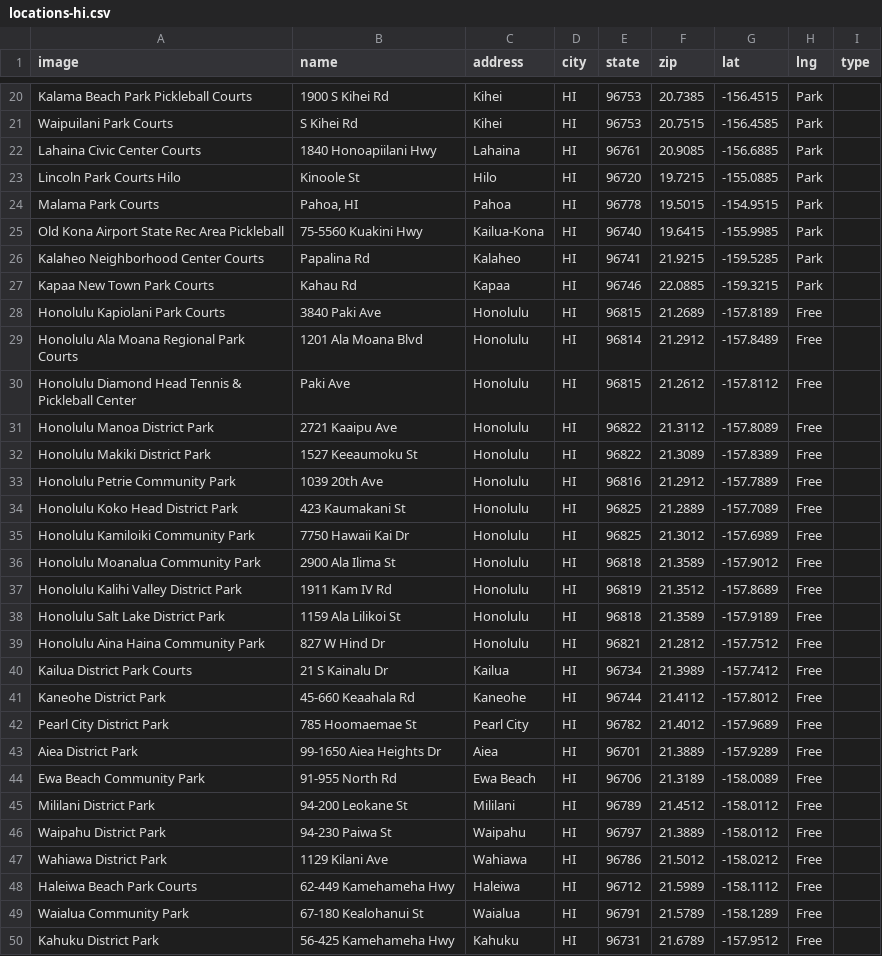
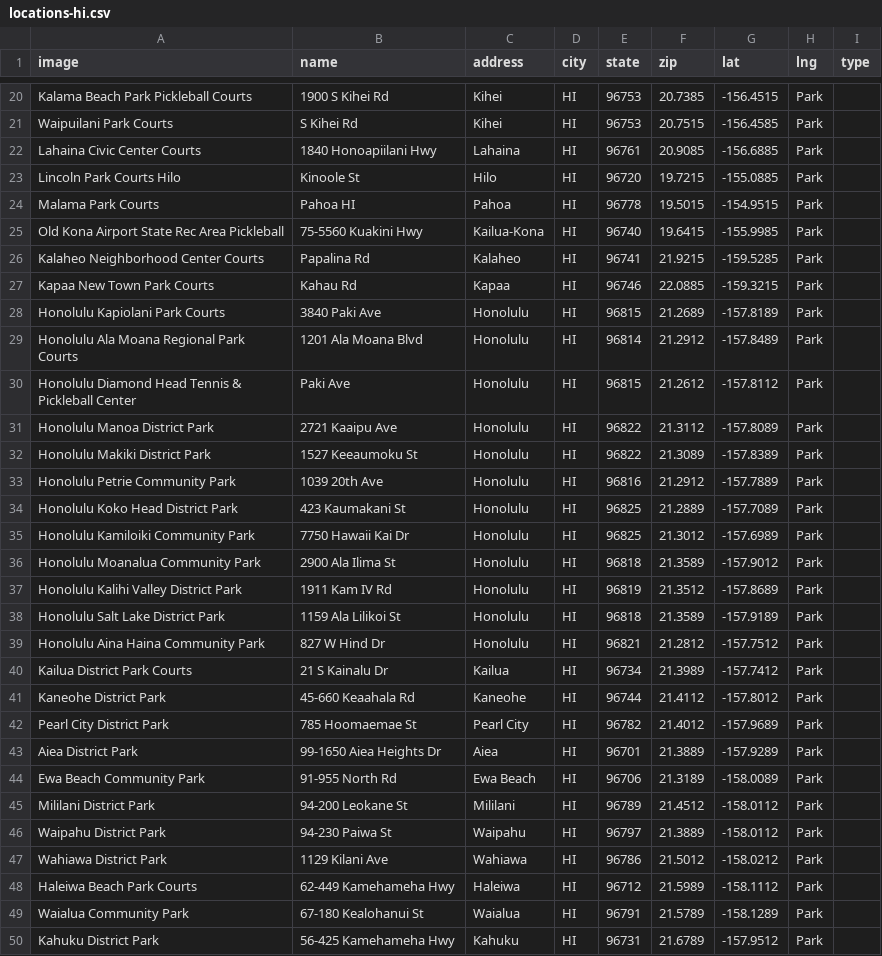
Before and after one commit to andrewrelic/pickleball-finder, a CSV file: locations-hi.csv, drawn as a sheet; only a part is shown, gaps mark what is left out; the diff covers the shown part only.

Commit message:
Refactor location entries in locations-hi.csv
Updated location entries in locations-hi.csv to remove quotes and fix formatting.

```diff
--- a/locations-hi.csv
+++ b/locations-hi.csv
@@ -23,3 +23,3 @@ Lahaina Civic Center Courts,1840 Honoapiilani Hwy,Lahaina,HI,96761,20.9085,-156.
 Lincoln Park Courts Hilo,Kinoole St,Hilo,HI,96720,19.7215,-155.0885,Park
-Malama Park Courts,"Pahoa, HI",Pahoa,HI,96778,19.5015,-154.9515,Park
+Malama Park Courts,Pahoa HI,Pahoa,HI,96778,19.5015,-154.9515,Park
 Old Kona Airport State Rec Area Pickleball,75-5560 Kuakini Hwy,Kailua-Kona,HI,96740,19.6415,-155.9985,Park
@@ -27,24 +27,24 @@ Kalaheo Neighborhood Center Courts,Papalina Rd,Kalaheo,HI,96741,21.9215,-159.528
 Kapaa New Town Park Courts,Kahau Rd,Kapaa,HI,96746,22.0885,-159.3215,Park
-"Honolulu Kapiolani Park Courts","3840 Paki Ave","Honolulu","HI","96815",21.2689,-157.8189,Free
-"Honolulu Ala Moana Regional Park Courts","1201 Ala Moana Blvd","Honolulu","HI","96814",21.2912,-157.8489,Free
-"Honolulu Diamond Head Tennis & Pickleball Center","Paki Ave","Honolulu","HI","96815",21.2612,-157.8112,Free
-"Honolulu Manoa District Park","2721 Kaaipu Ave","Honolulu","HI","96822",21.3112,-157.8089,Free
-"Honolulu Makiki District Park","1527 Keeaumoku St","Honolulu","HI","96822",21.3089,-157.8389,Free
-"Honolulu Petrie Community Park","1039 20th Ave","Honolulu","HI","96816",21.2912,-157.7889,Free
-"Honolulu Koko Head District Park","423 Kaumakani St","Honolulu","HI","96825",21.2889,-157.7089,Free
-"Honolulu Kamiloiki Community Park","7750 Hawaii Kai Dr","Honolulu","HI","96825",21.3012,-157.6989,Free
-"Honolulu Moanalua Community Park","2900 Ala Ilima St","Honolulu","HI","96818",21.3589,-157.9012,Free
-"Honolulu Kalihi Valley District Park","1911 Kam IV Rd","Honolulu","HI","96819",21.3512,-157.8689,Free
-"Honolulu Salt Lake District Park","1159 Ala Lilikoi St","Honolulu","HI","96818",21.3589,-157.9189,Free
-"Honolulu Aina Haina Community Park","827 W Hind Dr","Honolulu","HI","96821",21.2812,-157.7512,Free
-"Kailua District Park Courts","21 S Kainalu Dr","Kailua","HI","96734",21.3989,-157.7412,Free
-"Kaneohe District Park","45-660 Keaahala Rd","Kaneohe","HI","96744",21.4112,-157.8012,Free
-"Pearl City District Park","785 Hoomaemae St","Pearl City","HI","96782",21.4012,-157.9689,Free
-"Aiea District Park","99-1650 Aiea Heights Dr","Aiea","HI","96701",21.3889,-157.9289,Free
-"Ewa Beach Community Park","91-955 North Rd","Ewa Beach","HI","96706",21.3189,-158.0089,Free
-"Mililani District Park","94-200 Leokane St","Mililani","HI","96789",21.4512,-158.0112,Free
-"Waipahu District Park","94-230 Paiwa St","Waipahu","HI","96797",21.3889,-158.0112,Free
-"Wahiawa District Park","1129 Kilani Ave","Wahiawa","HI","96786",21.5012,-158.0212,Free
-"Haleiwa Beach Park Courts","62-449 Kamehameha Hwy","Haleiwa","HI","96712",21.5989,-158.1112,Free
-"Waialua Community Park","67-180 Kealohanui St","Waialua","HI","96791",21.5789,-158.1289,Free
-"Kahuku District Park","56-425 Kamehameha Hwy","Kahuku","HI","96731",21.6789,-157.9512,Free
+Honolulu Kapiolani Park Courts,3840 Paki Ave,Honolulu,HI,96815,21.2689,-157.8189,Park
+Honolulu Ala Moana Regional Park Courts,1201 Ala Moana Blvd,Honolulu,HI,96814,21.2912,-157.8489,Park
+Honolulu Diamond Head Tennis & Pickleball Center,Paki Ave,Honolulu,HI,96815,21.2612,-157.8112,Park
+Honolulu Manoa District Park,2721 Kaaipu Ave,Honolulu,HI,96822,21.3112,-157.8089,Park
+Honolulu Makiki District Park,1527 Keeaumoku St,Honolulu,HI,96822,21.3089,-157.8389,Park
+Honolulu Petrie Community Park,1039 20th Ave,Honolulu,HI,96816,21.2912,-157.7889,Park
+Honolulu Koko Head District Park,423 Kaumakani St,Honolulu,HI,96825,21.2889,-157.7089,Park
+Honolulu Kamiloiki Community Park,7750 Hawaii Kai Dr,Honolulu,HI,96825,21.3012,-157.6989,Park
+Honolulu Moanalua Community Park,2900 Ala Ilima St,Honolulu,HI,96818,21.3589,-157.9012,Park
+Honolulu Kalihi Valley District Park,1911 Kam IV Rd,Honolulu,HI,96819,21.3512,-157.8689,Park
+Honolulu Salt Lake District Park,1159 Ala Lilikoi St,Honolulu,HI,96818,21.3589,-157.9189,Park
+Honolulu Aina Haina Community Park,827 W Hind Dr,Honolulu,HI,96821,21.2812,-157.7512,Park
+Kailua District Park Courts,21 S Kainalu Dr,Kailua,HI,96734,21.3989,-157.7412,Park
+Kaneohe District Park,45-660 Keaahala Rd,Kaneohe,HI,96744,21.4112,-157.8012,Park
+Pearl City District Park,785 Hoomaemae St,Pearl City,HI,96782,21.4012,-157.9689,Park
+Aiea District Park,99-1650 Aiea Heights Dr,Aiea,HI,96701,21.3889,-157.9289,Park
+Ewa Beach Community Park,91-955 North Rd,Ewa Beach,HI,96706,21.3189,-158.0089,Park
+Mililani District Park,94-200 Leokane St,Mililani,HI,96789,21.4512,-158.0112,Park
+Waipahu District Park,94-230 Paiwa St,Waipahu,HI,96797,21.3889,-158.0112,Park
+Wahiawa District Park,1129 Kilani Ave,Wahiawa,HI,96786,21.5012,-158.0212,Park
+Haleiwa Beach Park Courts,62-449 Kamehameha Hwy,Haleiwa,HI,96712,21.5989,-158.1112,Park
+Waialua Community Park,67-180 Kealohanui St,Waialua,HI,96791,21.5789,-158.1289,Park
+Kahuku District Park,56-425 Kamehameha Hwy,Kahuku,HI,96731,21.6789,-157.9512,Park
```
Also changed, not shown: 38 edited cells elsewhere in this file.
